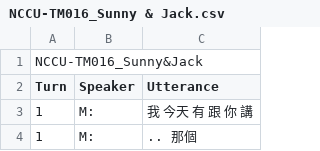
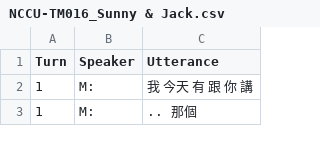
Before and after one commit to kayaulai/taiwan-mandarin-corpus-annotation, a CSV file: 4_final_tokenised/NCCU-TM016_Sunny & Jack.csv, drawn as a sheet; only a part is shown; the diff names each change by its address in the sheet, - before the commit and + after, or states it on an @@ line.

Commit message:
Update NCCU-TM016_Sunny & Jack.csv

```diff
--- a/4_final_tokenised/NCCU-TM016_Sunny & Jack.csv
+++ b/4_final_tokenised/NCCU-TM016_Sunny & Jack.csv
-row 1: NCCU-TM016_Sunny&Jack
```
